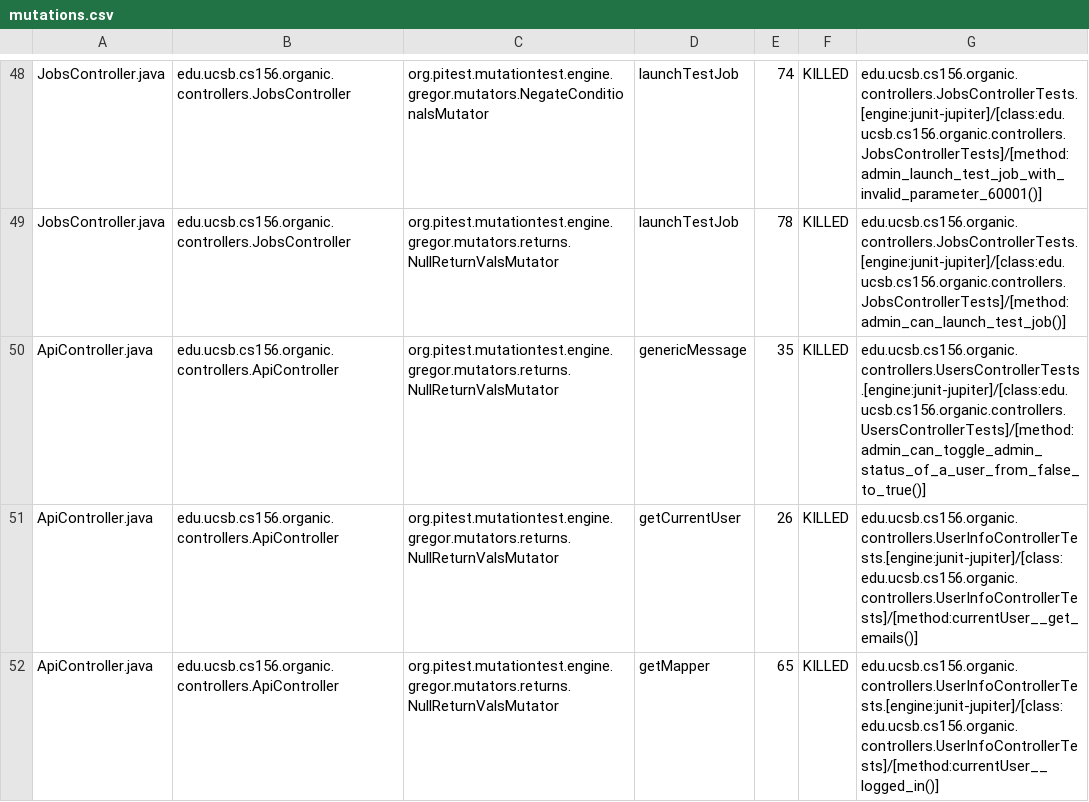
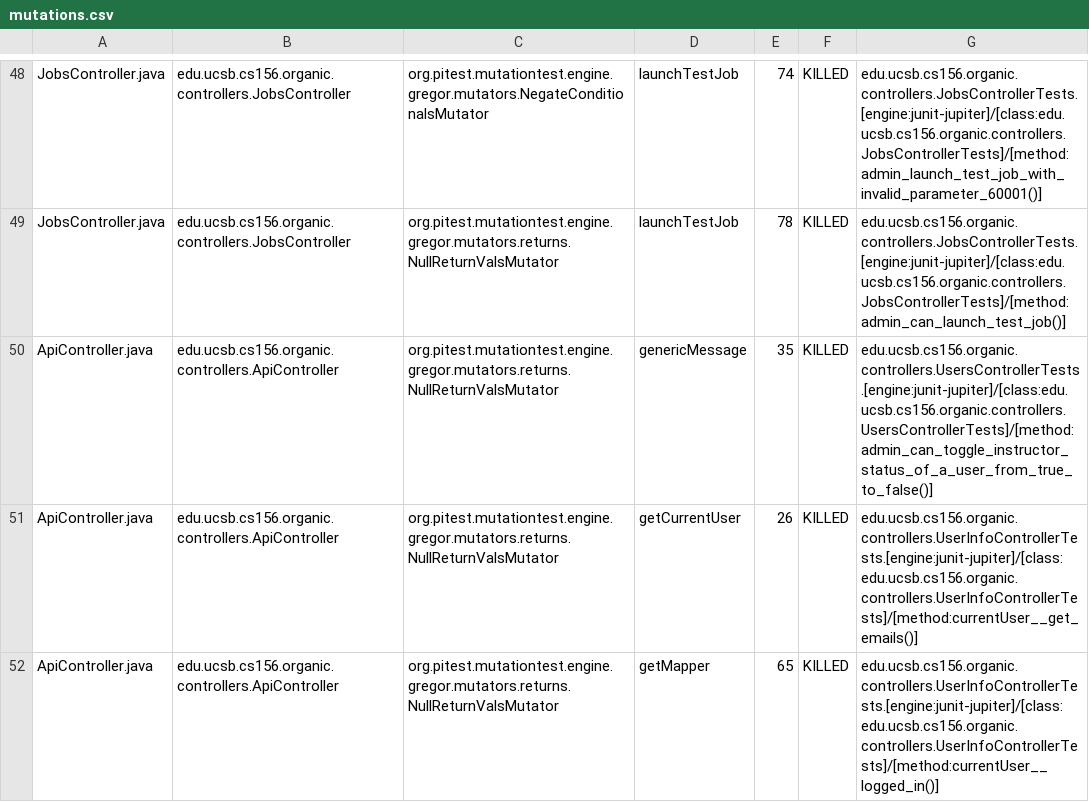
Before and after one commit to ucsb-cs156-f23/proj-organic-f23-6pm-2, a CSV file: prs/31/pitest/mutations.csv, drawn as a sheet; only a part is shown, gaps mark what is left out; the diff covers the shown part only.

Commit message:
Deploying to gh-pages from @ ucsb-cs156-f23/proj-organic-f23-6pm-2@2aed67d62442cbf661d4c82ee78abde2e62f9a64 🚀

```diff
--- a/prs/31/pitest/mutations.csv
+++ b/prs/31/pitest/mutations.csv
@@ -49,3 +49,3 @@ JobsController.java,edu.ucsb.cs156.organic.controllers.JobsController,org.pitest
 JobsController.java,edu.ucsb.cs156.organic.controllers.JobsController,org.pitest.mutationtest.engine.gregor.mutators.returns.NullReturnValsMutator,launchTestJob,78,KILLED,edu.ucsb.cs156.organic.controllers.JobsControllerTests.[engine:junit-jupiter]/[class:edu.ucsb.cs156.organic.controllers.JobsControllerTests]/[method:admin_can_launch_test_job()]
-ApiController.java,edu.ucsb.cs156.organic.controllers.ApiController,org.pitest.mutationtest.engine.gregor.mutators.returns.NullReturnValsMutator,genericMessage,35,KILLED,edu.ucsb.cs156.organic.controllers.UsersControllerTests.[engine:junit-jupiter]/[class:edu.ucsb.cs156.organic.controllers.UsersControllerTests]/[method:admin_can_toggle_admin_status_of_a_user_from_false_to_true()]
+ApiController.java,edu.ucsb.cs156.organic.controllers.ApiController,org.pitest.mutationtest.engine.gregor.mutators.returns.NullReturnValsMutator,genericMessage,35,KILLED,edu.ucsb.cs156.organic.controllers.UsersControllerTests.[engine:junit-jupiter]/[class:edu.ucsb.cs156.organic.controllers.UsersControllerTests]/[method:admin_can_toggle_instructor_status_of_a_user_from_true_to_false()]
 ApiController.java,edu.ucsb.cs156.organic.controllers.ApiController,org.pitest.mutationtest.engine.gregor.mutators.returns.NullReturnValsMutator,getCurrentUser,26,KILLED,edu.ucsb.cs156.organic.controllers.UserInfoControllerTests.[engine:junit-jupiter]/[class:edu.ucsb.cs156.organic.controllers.UserInfoControllerTests]/[method:currentUser__get_emails()]
```
Also changed, not shown: 4 edited cells elsewhere in this file, 16 other files.
